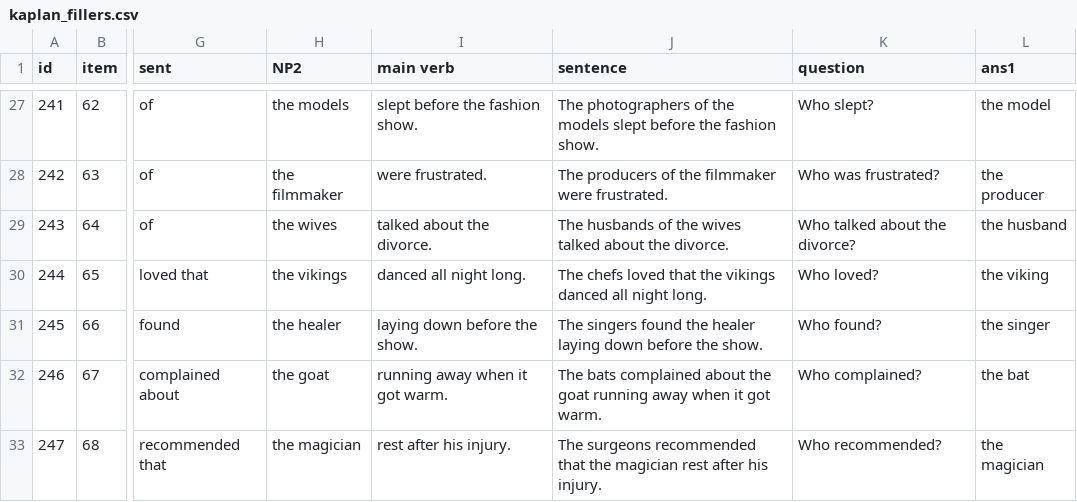
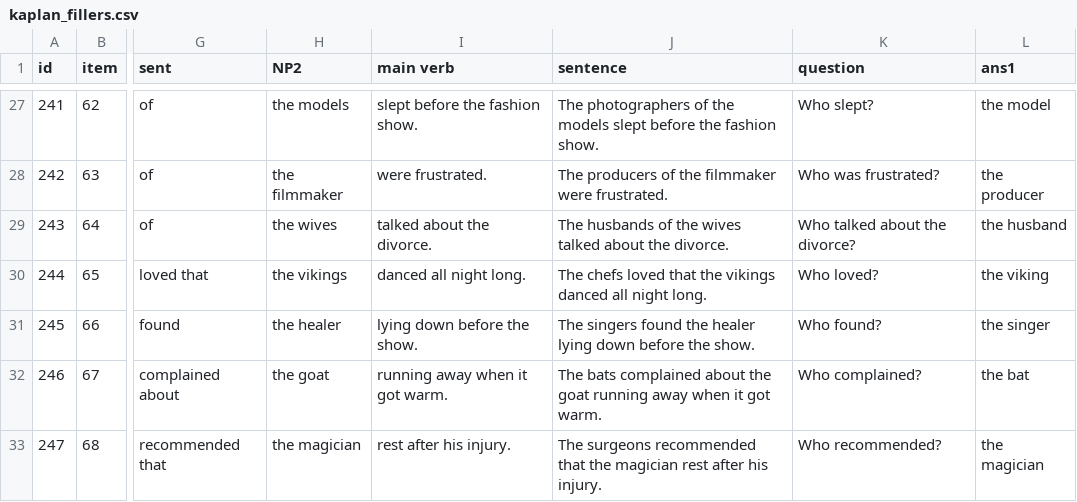
Before and after one commit to duygu-demiray/kaplan, a CSV file: chunk_includes/kaplan_fillers.csv, drawn as a sheet; only a part is shown, gaps mark what is left out; the diff covers the shown part only; the diff names each change by its address in the sheet, - before the commit and + after, or states it on an @@ line.

Commit message:
Update kaplan_fillers.csv
fix typos

```diff
--- a/chunk_includes/kaplan_fillers.csv
+++ b/chunk_includes/kaplan_fillers.csv
-I31 (main verb): laying down before the show.
+I31 (main verb): lying down before the show.
-J31 (sentence): …the healer laying down before…
+J31 (sentence): …the healer lying down before…
```
Also changed, not shown: 43 edited cells elsewhere in this file.
